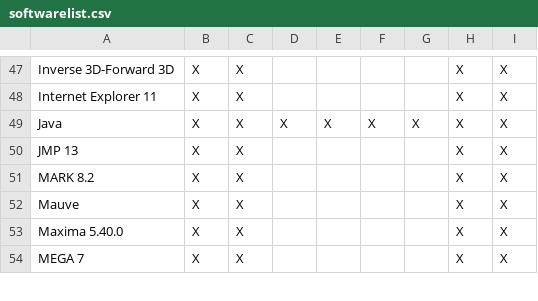
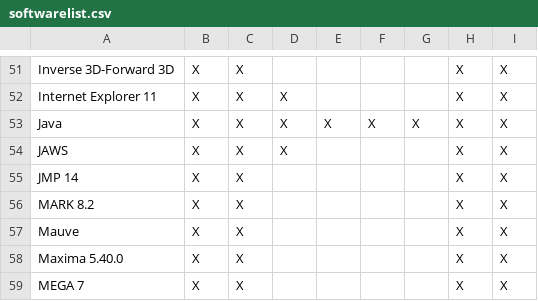
Before and after one commit to cul-it/mann-softwarelist-csv, a CSV file: softwarelist.csv, drawn as a sheet; only a part is shown, gaps mark what is left out; addresses are those after the commit; the diff covers the shown part only; the diff names each change by its address in the sheet, - before the commit and + after, or states it on an @@ line.

```diff
--- a/softwarelist.csv
+++ b/softwarelist.csv
-D52: (empty)
+D52: X
+row 54: JAWS | X | X | X |  |  |  | X | X
-A55: JMP 13
+A55: JMP 14
```
Also changed, not shown: 9 added rows, 6 removed rows, 1 moved row and 29 edited cells elsewhere in this file.
